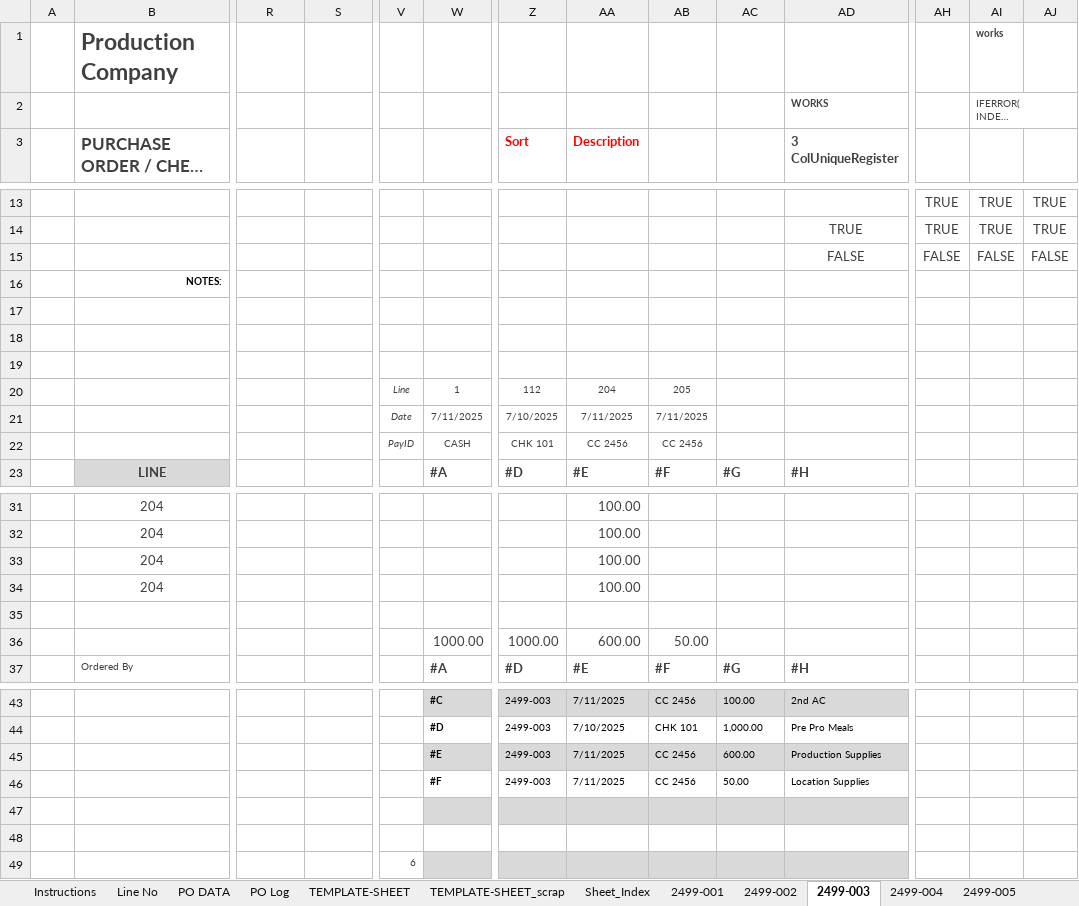
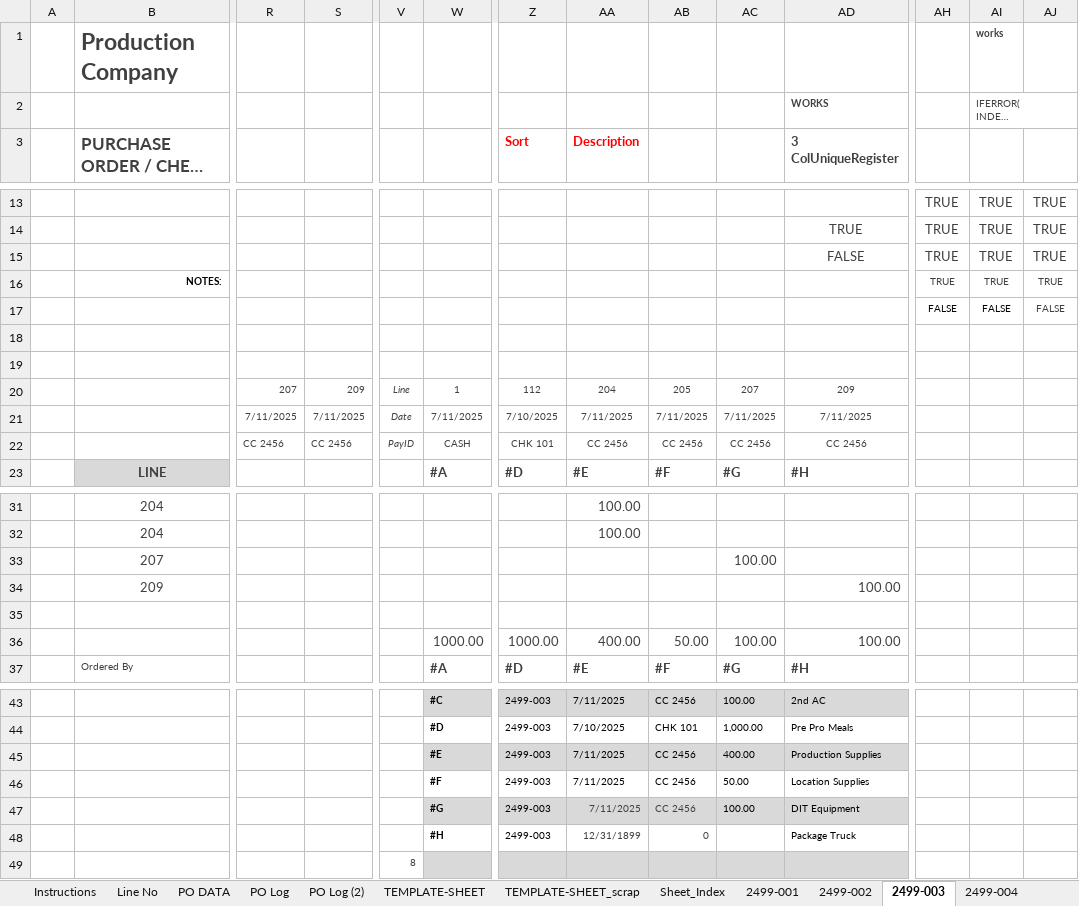
Before and after one commit to backgroundclouds/filmshit, an Excel workbook: app/static/files/working/PO_generation_book_log_v1.941.xlsm, sheet 2499-003, drawn as a sheet; only a part is shown, gaps mark what is left out; long unchanged cells end in …; values as stored, in another font and other column widths than the file's, no borders; conditional formats and table styles not drawn; removed rows and columns are numbered as before the commit, all else as after; rows hold the shown columns only; the diff names each change by its address in the sheet, - before the commit and + after, or states it on an @@ line.

```diff
--- a/app/static/files/working/PO_generation_book_log_v1.941.xlsm (sheet 2499-003)
+++ b/app/static/files/working/PO_generation_book_log_v1.941.xlsm (sheet 2499-003)
+sheet tab: PO Log (2)
-AH15: FALSE
+AH15: TRUE
-AI15: FALSE
+AI15: TRUE
-AJ15: FALSE
+AJ15: TRUE
-row 16:  | NOTES:
-row 16: (empty)
+row 16:  | NOTES: |  |  |  |  |  |  |  |  |  | TRUE | TRUE | TRUE
+row 17:  |  |  |  |  |  |  |  |  |  |  | FALSE | FALSE | FALSE
-R20: (empty)
+R20: 207
-S20: (empty)
+S20: 209
-AC20: (empty)
+AC20: 207
-AD20 (3 ColUniqueRegister): (empty)
+AD20 (3 ColUniqueRegister): 209
-R21: (empty)
+R21: 7/11/2025
-S21: (empty)
+S21: 7/11/2025
-AC21: (empty)
+AC21: 7/11/2025
-AD21 (3 ColUniqueRegister): (empty)
+AD21 (3 ColUniqueRegister): 7/11/2025
-R22: (empty)
+R22: CC 2456
-S22: (empty)
+S22: CC 2456
-AC22: (empty)
+AC22: CC 2456
-AD22 (3 ColUniqueRegister): (empty)
+AD22 (3 ColUniqueRegister): CC 2456
-B33 (PURCHASE ORDER / CHECK REQUEST): 204
+B33 (PURCHASE ORDER / CHECK REQUEST): 207
-AA33:AA34 (Description): 100.00
+AA33:AA34 (Description): (empty)
-AC33: (empty)
+AC33: 100.00
-B34 (PURCHASE ORDER / CHECK REQUEST): 204
+B34 (PURCHASE ORDER / CHECK REQUEST): 209
-AD34 (3 ColUniqueRegister): (empty)
+AD34 (3 ColUniqueRegister): 100.00
-AA36 (Description): 600.00
+AA36 (Description): 400.00
-AC36: (empty)
+AC36: 100.00
-AD36 (3 ColUniqueRegister): (empty)
+AD36 (3 ColUniqueRegister): 100.00
-AC45: 600.00
+AC45: 400.00
-row 47: (empty)
+row 47:  |  |  |  |  | #G | 2499-003 | 7/11/2025 | CC 2456 | 100.00 | DIT Equipment
-row 48: (empty)
+row 48:  |  |  |  |  | #H | 2499-003 | 12/31/1899 | 0 |  | Package Truck
-V49: 6
+V49: 8
```
Also changed, not shown: sheet 2499-005, sheet PO Log, sheet 2499-001, sheet 2499-002, sheet TEMPLATE-SHEET, sheet 2499-004, 3 more sheets, other sheet tabs, formulas that keep their value, 6 other files.
